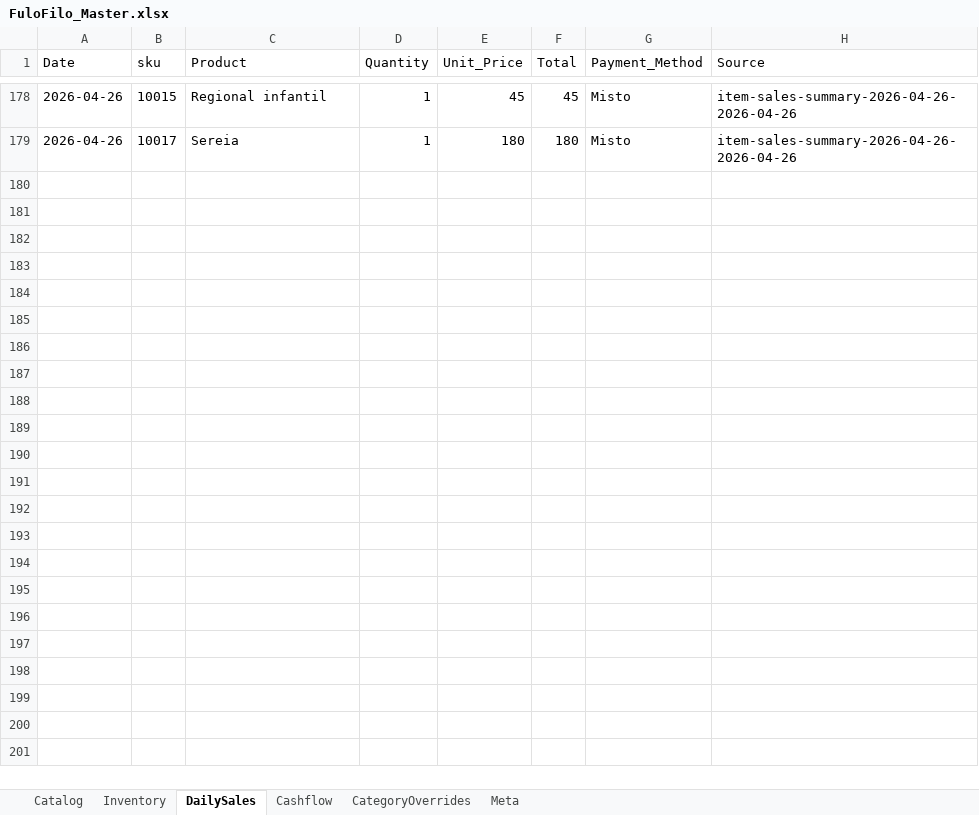
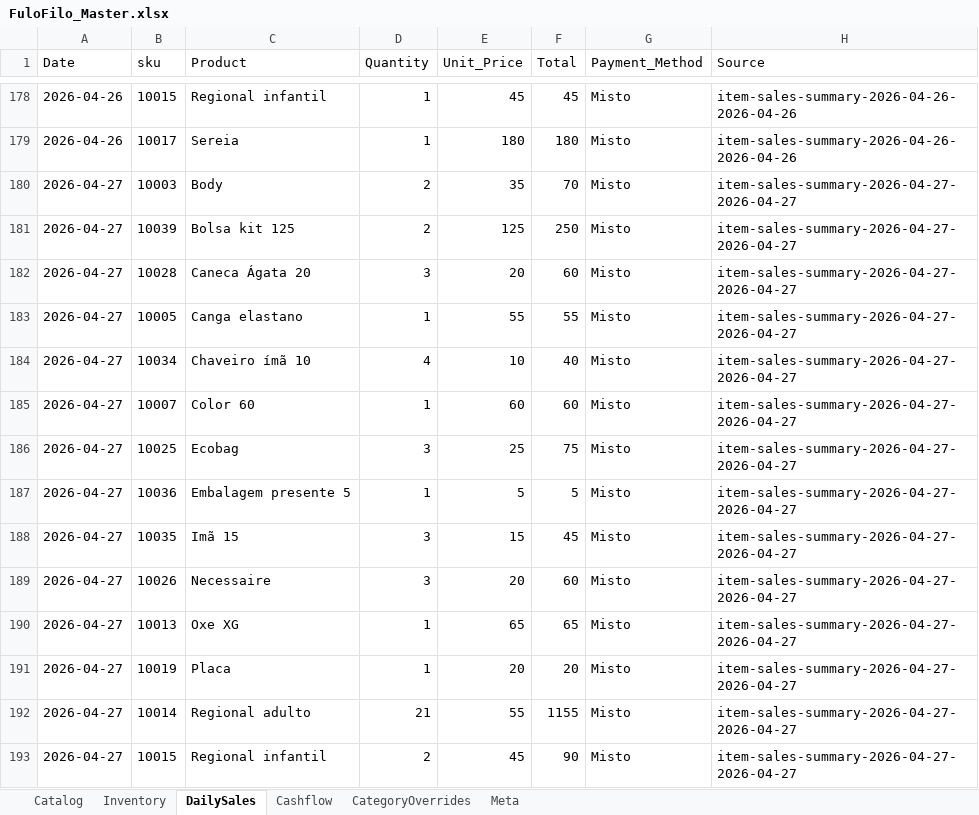
Before and after one commit to AUTOGIO/fulofilo-analytics, an Excel workbook: data/excel/FuloFilo_Master.xlsx, sheet DailySales, drawn as a sheet; only a part is shown, gaps mark what is left out; values as stored, in another font and other column widths than the file's, no borders; the diff names each change by its address in the sheet, - before the commit and + after, or states it on an @@ line.

Commit message:
auto: ingest sales 2026-04-27

```diff
--- a/data/excel/FuloFilo_Master.xlsx (sheet DailySales)
+++ b/data/excel/FuloFilo_Master.xlsx (sheet DailySales)
+row 180: 2026-04-27 | 10003 | Body | 2 | 35 | 70 | Misto | item-sales-summary-2026-04-27-2026-04-27
+row 181: 2026-04-27 | 10039 | Bolsa kit 125 | 2 | 125 | 250 | Misto | item-sales-summary-2026-04-27-2026-04-27
+row 182: 2026-04-27 | 10028 | Caneca Ágata 20 | 3 | 20 | 60 | Misto | item-sales-summary-2026-04-27-2026-04-27
+row 183: 2026-04-27 | 10005 | Canga elastano | 1 | 55 | 55 | Misto | item-sales-summary-2026-04-27-2026-04-27
+row 184: 2026-04-27 | 10034 | Chaveiro ímã 10 | 4 | 10 | 40 | Misto | item-sales-summary-2026-04-27-2026-04-27
+row 185: 2026-04-27 | 10007 | Color 60 | 1 | 60 | 60 | Misto | item-sales-summary-2026-04-27-2026-04-27
+row 186: 2026-04-27 | 10025 | Ecobag | 3 | 25 | 75 | Misto | item-sales-summary-2026-04-27-2026-04-27
+row 187: 2026-04-27 | 10036 | Embalagem presente 5 | 1 | 5 | 5 | Misto | item-sales-summary-2026-04-27-2026-04-27
+row 188: 2026-04-27 | 10035 | Imã 15 | 3 | 15 | 45 | Misto | item-sales-summary-2026-04-27-2026-04-27
+row 189: 2026-04-27 | 10026 | Necessaire | 3 | 20 | 60 | Misto | item-sales-summary-2026-04-27-2026-04-27
+row 190: 2026-04-27 | 10013 | Oxe XG | 1 | 65 | 65 | Misto | item-sales-summary-2026-04-27-2026-04-27
+row 191: 2026-04-27 | 10019 | Placa | 1 | 20 | 20 | Misto | item-sales-summary-2026-04-27-2026-04-27
+row 192: 2026-04-27 | 10014 | Regional adulto | 21 | 55 | 1155 | Misto | item-sales-summary-2026-04-27-2026-04-27
+row 193: 2026-04-27 | 10015 | Regional infantil | 2 | 45 | 90 | Misto | item-sales-summary-2026-04-27-2026-04-27
```
Also changed, not shown: sheet Cashflow, 4 other files.
